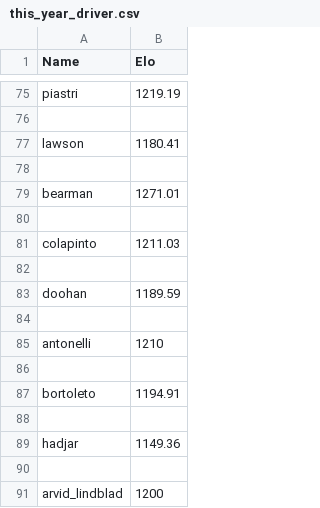
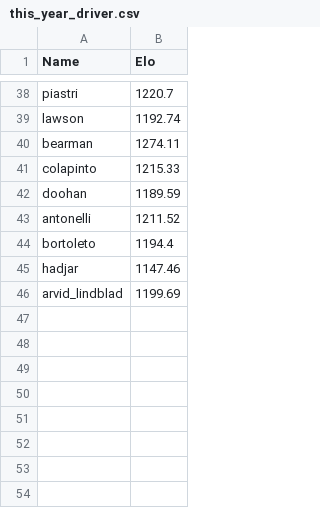
Before and after one commit to RishiRich25/race-pred-v2, a CSV file: data/this_year_driver.csv, drawn as a sheet; only a part is shown, gaps mark what is left out; removed rows and columns are numbered as before the commit, all else as after; the diff covers the shown part only; the diff names each change by its address in the sheet, - before the commit and + after, or states it on an @@ line.

```diff
--- a/data/this_year_driver.csv
+++ b/data/this_year_driver.csv
-B38 (Elo): 1219.19
+B38 (Elo): 1220.7
-row 76: (empty)
-B39 (Elo): 1180.41
+B39 (Elo): 1192.74
-row 78: (empty)
-B40 (Elo): 1271.01
+B40 (Elo): 1274.11
-row 80: (empty)
-B41 (Elo): 1211.03
+B41 (Elo): 1215.33
-row 82: (empty)
-row 84: (empty)
-B43 (Elo): 1210
+B43 (Elo): 1211.52
-row 86: (empty)
-B44 (Elo): 1194.91
+B44 (Elo): 1194.4
-row 88: (empty)
-B45 (Elo): 1149.36
+B45 (Elo): 1147.46
-row 90: (empty)
-B46 (Elo): 1200
+B46 (Elo): 1199.69
```
Also changed, not shown: 37 removed rows and 14 edited cells elsewhere in this file, data/this_year_team.csv.
